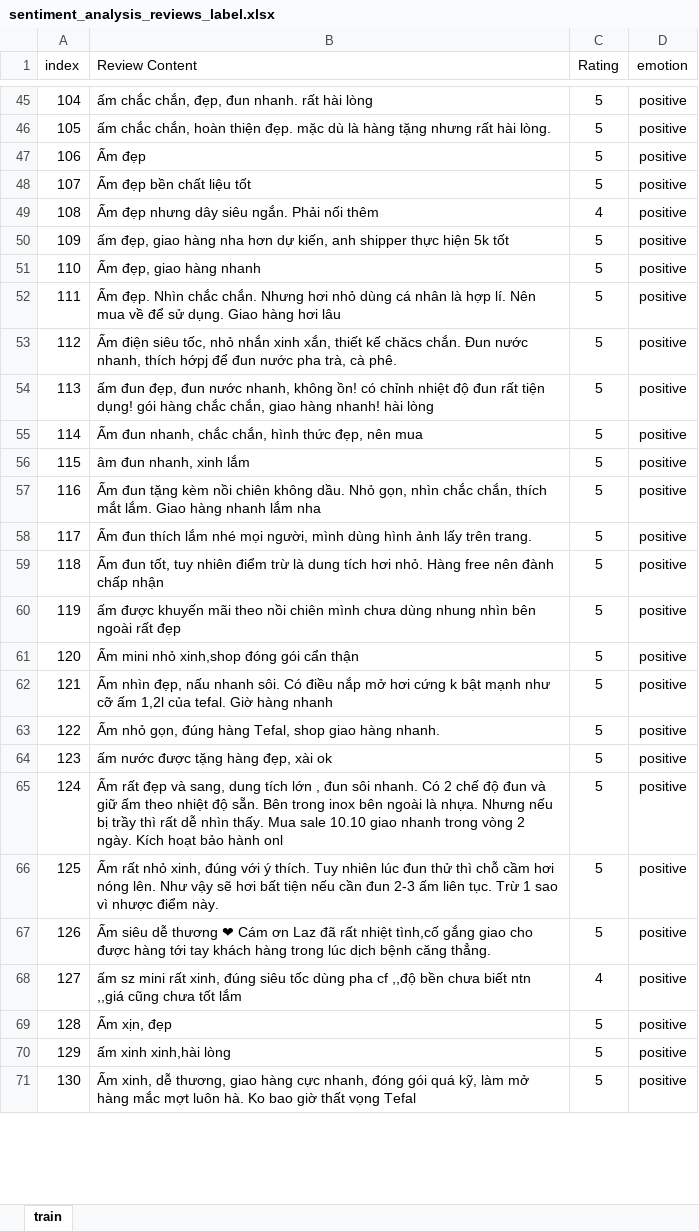
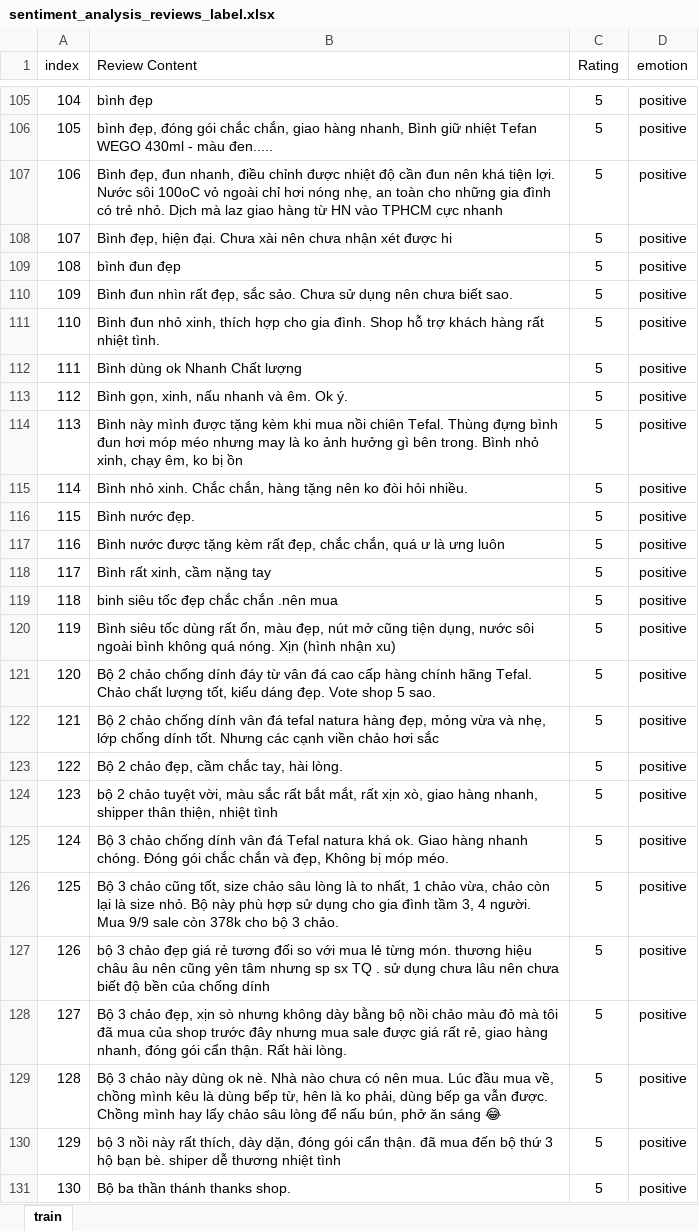
Before and after one commit to yunhonghe/realtime-dreamer, an Excel workbook: data/processed/sentiment_analysis_reviews_label.xlsx, sheet train, drawn as a sheet; only a part is shown, gaps mark what is left out; values as stored, in another font and other column widths than the file's, no borders; addresses are those after the commit; the diff covers the shown part only; the diff names each change by its address in the sheet, - before the commit and + after, or states it on an @@ line.

Commit message:
add reviews label dataset sample

```diff
--- a/data/processed/sentiment_analysis_reviews_label.xlsx (sheet train)
+++ b/data/processed/sentiment_analysis_reviews_label.xlsx (sheet train)
-B105 (Review Content): ấm chắc chắn, đẹp, đun nhanh. rất hài lòng
+B105 (Review Content): bình đẹp
-B106 (Review Content): ấm chắc chắn, hoàn thiện đẹp. mặc dù là hàng tặng nhưng rất hài lòng.
+B106 (Review Content): bình đẹp, đóng gói chắc chắn, giao hàng nhanh, Bình giữ nhiệt Tefan WEGO 430ml - màu đen.....
-B107 (Review Content): Ấm đẹp
+B107 (Review Content): Bình đẹp, đun nhanh, điều chỉnh được nhiệt độ cần đun nên khá tiện lợi. Nước sôi 100oC vỏ ngoài chỉ hơi nóng nhẹ, an toàn cho những gia đình có trẻ nhỏ. Dịch mà laz giao hàng từ HN vào TPHCM cực nhanh
-B108 (Review Content): Ấm đẹp bền chất liệu tốt
+B108 (Review Content): Bình đẹp, hiện đại. Chưa xài nên chưa nhận xét được hi
-B109 (Review Content): Ấm đẹp nhưng dây siêu ngắn. Phải nối thêm
+B109 (Review Content): bình đun đẹp
-C109 (Rating): 4
+C109 (Rating): 5
-B110 (Review Content): ấm đẹp, giao hàng nha hơn dự kiến, anh shipper thực hiện 5k tốt
+B110 (Review Content): Bình đun nhìn rất đẹp, sắc sảo. Chưa sử dụng nên chưa biết sao.
-B111 (Review Content): Ấm đẹp, giao hàng nhanh
+B111 (Review Content): Bình đun nhỏ xinh, thích hợp cho gia đình. Shop hỗ trợ khách hàng rất nhiệt tình.
-B112 (Review Content): Ấm đẹp. Nhìn chắc chắn. Nhưng hơi nhỏ dùng cá nhân là hợp lí. Nên mua về để sử dụng. Giao hàng hơi lâu
+B112 (Review Content): Bình dùng ok Nhanh Chất lượng
-B113 (Review Content): Ấm điện siêu tốc, nhỏ nhắn xinh xắn, thiết kế chăcs chắn. Đun nước nhanh, thích hớpj để đun nước pha trà, cà phê.
+B113 (Review Content): Bình gọn, xinh, nấu nhanh và êm. Ok ý.
-B114 (Review Content): ấm đun đẹp, đun nước nhanh, không ồn! có chỉnh nhiệt độ đun rất tiện dụng! gói hàng chắc chắn, giao hàng nhanh! hài lòng
+B114 (Review Content): Bình này mình được tặng kèm khi mua nồi chiên Tefal. Thùng đựng bình đun hơi móp méo nhưng may là ko ảnh hưởng gì bên trong. Bình nhỏ xinh, chạy êm, ko bị ồn
-B115 (Review Content): Ấm đun nhanh, chắc chắn, hình thức đẹp, nên mua
+B115 (Review Content): Bình nhỏ xinh. Chắc chắn, hàng tặng nên ko đòi hỏi nhiều.
-B116 (Review Content): âm đun nhanh, xinh lắm
+B116 (Review Content): Bình nước đẹp.
-B117 (Review Content): Ấm đun tặng kèm nồi chiên không dầu. Nhỏ gọn, nhìn chắc chắn, thích mắt lắm. Giao hàng nhanh lắm nha
+B117 (Review Content): Bình nước được tặng kèm rất đẹp, chắc chắn, quá ư là ưng luôn
-B118 (Review Content): Ấm đun thích lắm nhé mọi người, mình dùng hình ảnh lấy trên trang.
+B118 (Review Content): Bình rất xinh, cầm nặng tay
-B119 (Review Content): Ấm đun tốt, tuy nhiên điểm trừ là dung tích hơi nhỏ. Hàng free nên đành chấp nhận
+B119 (Review Content): binh siêu tốc đẹp chắc chắn .nên mua
-B120 (Review Content): ấm được khuyến mãi theo nồi chiên mình chưa dùng nhung nhìn bên ngoài rất đẹp
+B120 (Review Content): Bình siêu tốc dùng rất ổn, màu đẹp, nút mở cũng tiện dụng, nước sôi ngoài bình không quá nóng. Xịn (hình nhận xu)
-B121 (Review Content): Ấm mini nhỏ xinh,shop đóng gói cẩn thận
+B121 (Review Content): Bộ 2 chảo chống dính đáy từ vân đá cao cấp hàng chính hãng Tefal. Chảo chất lượng tốt, kiểu dáng đẹp. Vote shop 5 sao.
-B122 (Review Content): Ấm nhìn đẹp, nấu nhanh sôi. Có điều nắp mở hơi cứng k bật mạnh như cỡ ấm 1,2l của tefal. Giờ hàng nhanh
+B122 (Review Content): Bộ 2 chảo chống dính vân đá tefal natura hàng đẹp, mỏng vừa và nhẹ, lớp chống dính tốt. Nhưng các cạnh viền chảo hơi sắc
-B123 (Review Content): Ấm nhỏ gọn, đúng hàng Tefal, shop giao hàng nhanh.
+B123 (Review Content): Bộ 2 chảo đẹp, cầm chắc tay, hài lòng.
-B124 (Review Content): ấm nước được tặng hàng đẹp, xài ok
+B124 (Review Content): bộ 2 chảo tuyệt vời, màu sắc rất bắt mắt, rất xịn xò, giao hàng nhanh, shipper thân thiện, nhiệt tình
-B125 (Review Content): Ấm rất đẹp và sang, dung tích lớn , đun sôi nhanh. Có 2 chế độ đun và giữ ấm theo nhiệt độ sẵn. Bên trong inox bên ngoài là nhựa. Nhưng nếu bị trầy thì rất dễ nhìn thấy. Mua sale 10.10 giao nhanh trong vòng 2 ngày. Kích hoạt bảo hành onl
+B125 (Review Content): Bộ 3 chảo chống dính vân đá Tefal natura khá ok. Giao hàng nhanh chóng. Đóng gói chắc chắn và đẹp, Không bị móp méo.
-B126 (Review Content): Ấm rất nhỏ xinh, đúng với ý thích. Tuy nhiên lúc đun thử thì chỗ cầm hơi nóng lên. Như vậy sẽ hơi bất tiện nếu cần đun 2-3 ấm liên tục. Trừ 1 sao vì nhược điểm này.
+B126 (Review Content): Bộ 3 chảo cũng tốt, size chảo sâu lòng là to nhất, 1 chảo vừa, chảo còn lại là size nhỏ. Bộ này phù hợp sử dụng cho gia đình tầm 3, 4 người. Mua 9/9 sale còn 378k cho bộ 3 chảo.
-B127 (Review Content): Ấm siêu dễ thương ❤ Cám ơn Laz đã rất nhiệt tình,cố gắng giao cho được hàng tới tay khách hàng trong lúc dịch bệnh căng thẳng.
+B127 (Review Content): bộ 3 chảo đẹp giá rẻ tương đối so với mua lẻ từng món. thương hiệu châu âu nên cũng yên tâm nhưng sp sx TQ . sử dụng chưa lâu nên chưa biết độ bền của chống dính
-B128 (Review Content): ấm sz mini rất xinh, đúng siêu tốc dùng pha cf ,,độ bền chưa biết ntn ,,giá cũng chưa tốt lắm
+B128 (Review Content): Bộ 3 chảo đẹp, xịn sò nhưng không dày bằng bộ nồi chảo màu đỏ mà tôi đã mua của shop trước đây nhưng mua sale được giá rất rẻ, giao hàng nhanh, đóng gói cẩn thận. Rất hài lòng.
-C128 (Rating): 4
+C128 (Rating): 5
-B129 (Review Content): Ấm xịn, đẹp
+B129 (Review Content): Bộ 3 chảo này dùng ok nè. Nhà nào chưa có nên mua. Lúc đầu mua về, chồng mình kêu là dùng bếp từ, hên là ko phải, dùng bếp ga vẫn được. Chồng mình hay lấy chảo sâu lòng để nấu bún, phở ăn sáng 😂
-B130 (Review Content): ấm xinh xinh,hài lòng
+B130 (Review Content): bộ 3 nồi này rất thích, dày dặn, đóng gói cẩn thận. đã mua đến bộ thứ 3 hộ bạn bè. shiper dễ thương nhiệt tình
-B131 (Review Content): Ấm xinh, dễ thương, giao hàng cực nhanh, đóng gói quá kỹ, làm mở hàng mắc mợt luôn hà. Ko bao giờ thất vọng Tefal
+B131 (Review Content): Bộ ba thần thánh thanks shop.
```
Also changed, not shown: 77 added rows, 77 removed rows and 129 edited cells elsewhere in this sheet, formulas that keep their value.
